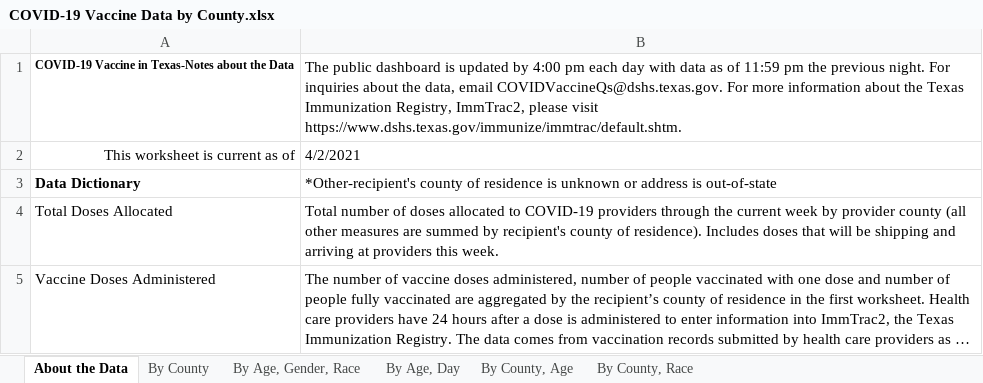
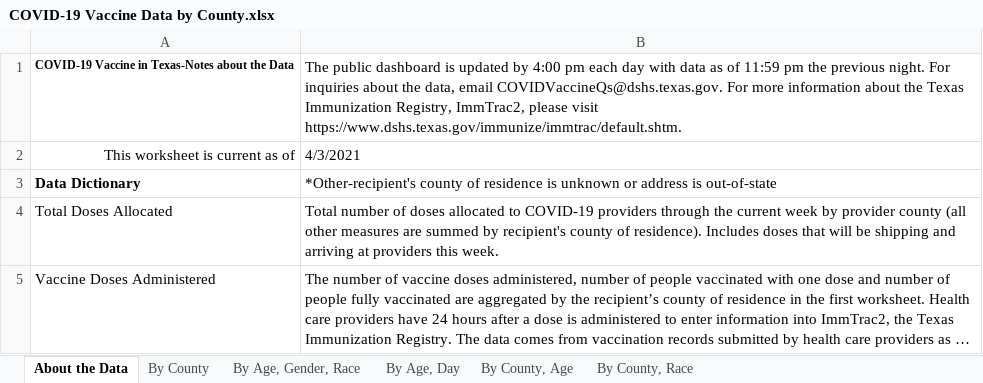
Before and after one commit to nitramssirc/CollinCountyCovidDashboard, an Excel workbook: Services/StateOfTexas/Data/COVID-19 Vaccine Data by County.xlsx, sheet About the Data, drawn as a sheet; only a part is shown; long unchanged cells end in …; values as stored, in another font and other column widths than the file's, no borders; the diff names each change by its address in the sheet, - before the commit and + after, or states it on an @@ line.

```diff
--- a/Services/StateOfTexas/Data/COVID-19 Vaccine Data by County.xlsx (sheet About the Data)
+++ b/Services/StateOfTexas/Data/COVID-19 Vaccine Data by County.xlsx (sheet About the Data)
-B2: 4/2/2021
+B2: 4/3/2021
```
Also changed, not shown: sheet By County, Race, sheet By County, Age, sheet By County, sheet By Age, Day, sheet By Age, Gender, Race, Services/StateOfTexas/Data/CombinedHospitalDataoverTimebyTSARegion.xlsx, Services/StateOfTexas/Data/CumulativeTestsOverTimeByCounty.xlsx, 19 other files.
